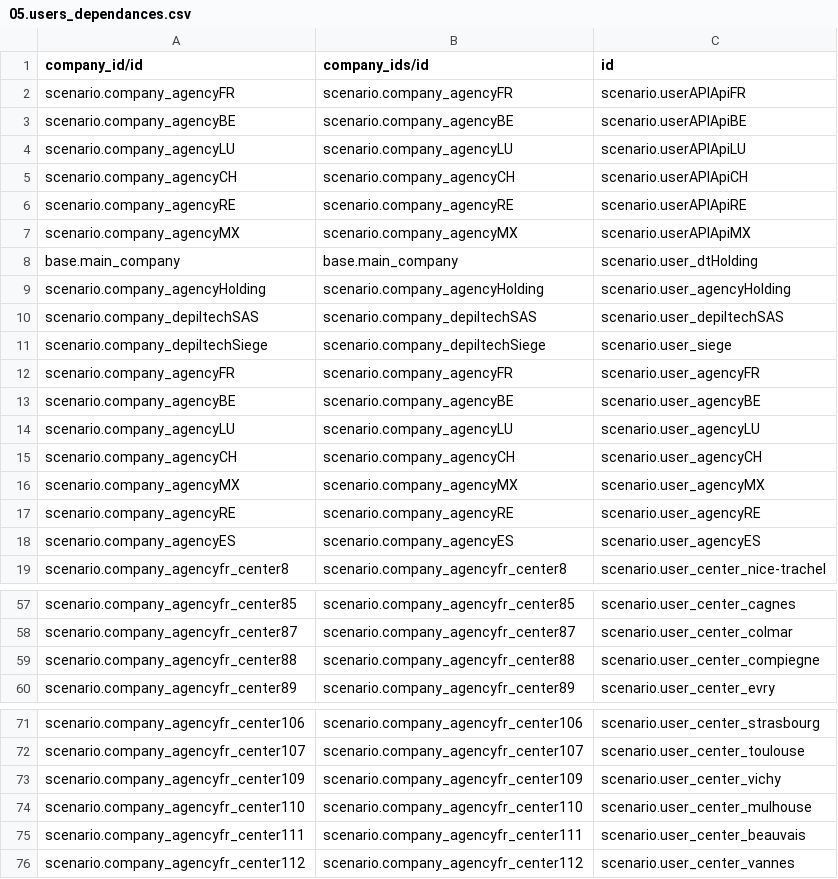
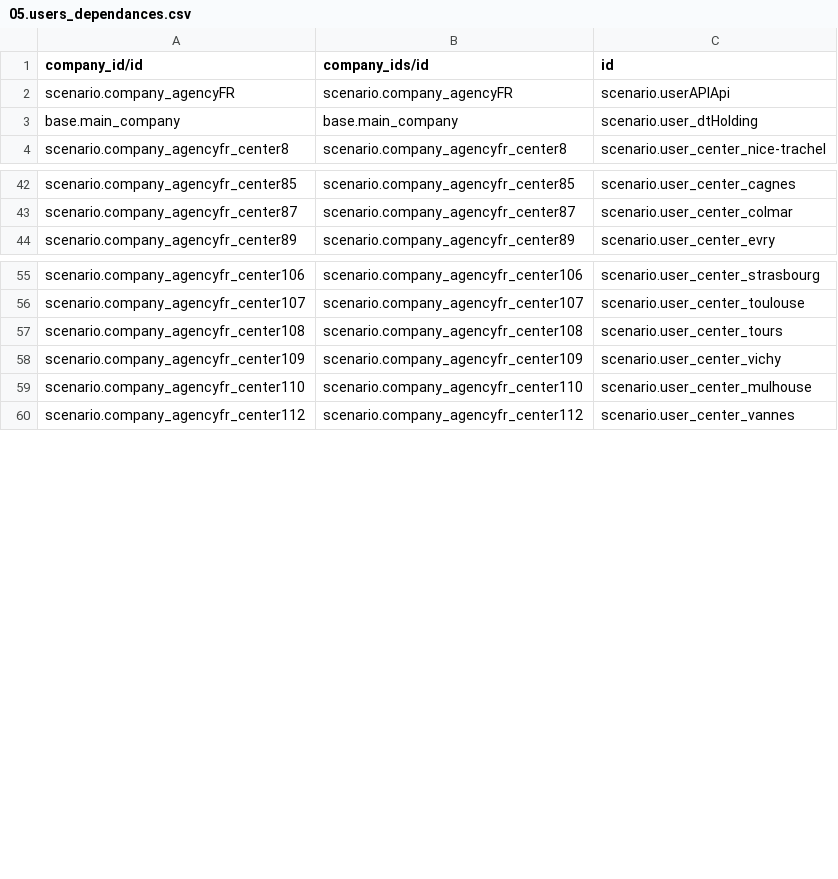
Before and after one commit to yankinmax/web, a CSV file: odoo/data/install/05.users_dependances.csv, drawn as a sheet; only a part is shown, gaps mark what is left out.

```diff
--- a/odoo/data/install/05.users_dependances.csv
+++ b/odoo/data/install/05.users_dependances.csv
@@ -1,19 +1,4 @@
 "company_id/id";"company_ids/id";"id"
-"scenario.company_agencyFR";"scenario.company_agencyFR";"scenario.userAPIApiFR"
-"scenario.company_agencyBE";"scenario.company_agencyBE";"scenario.userAPIApiBE"
-"scenario.company_agencyLU";"scenario.company_agencyLU";"scenario.userAPIApiLU"
-"scenario.company_agencyCH";"scenario.company_agencyCH";"scenario.userAPIApiCH"
-"scenario.company_agencyRE";"scenario.company_agencyRE";"scenario.userAPIApiRE"
-"scenario.company_agencyMX";"scenario.company_agencyMX";"scenario.userAPIApiMX"
+"scenario.company_agencyFR";"scenario.company_agencyFR";"scenario.userAPIApi"
 "base.main_company";"base.main_company";"scenario.user_dtHolding"
-"scenario.company_agencyHolding";"scenario.company_agencyHolding";"scenario.user_agencyHolding"
-"scenario.company_depiltechSAS";"scenario.company_depiltechSAS";"scenario.user_depiltechSAS"
-"scenario.company_depiltechSiege";"scenario.company_depiltechSiege";"scenario.user_siege"
-"scenario.company_agencyFR";"scenario.company_agencyFR";"scenario.user_agencyFR"
-"scenario.company_agencyBE";"scenario.company_agencyBE";"scenario.user_agencyBE"
-"scenario.company_agencyLU";"scenario.company_agencyLU";"scenario.user_agencyLU"
-"scenario.company_agencyCH";"scenario.company_agencyCH";"scenario.user_agencyCH"
-"scenario.company_agencyMX";"scenario.company_agencyMX";"scenario.user_agencyMX"
-"scenario.company_agencyRE";"scenario.company_agencyRE";"scenario.user_agencyRE"
-"scenario.company_agencyES";"scenario.company_agencyES";"scenario.user_agencyES"
 "scenario.company_agencyfr_center8";"scenario.company_agencyfr_center8";"scenario.user_center_nice-trachel"
@@ -58,3 +43,2 @@
 "scenario.company_agencyfr_center87";"scenario.company_agencyfr_center87";"scenario.user_center_colmar"
-"scenario.company_agencyfr_center88";"scenario.company_agencyfr_center88";"scenario.user_center_compiegne"
 "scenario.company_agencyfr_center89";"scenario.company_agencyfr_center89";"scenario.user_center_evry"
@@ -72,5 +56,5 @@
 "scenario.company_agencyfr_center107";"scenario.company_agencyfr_center107";"scenario.user_center_toulouse"
+"scenario.company_agencyfr_center108";"scenario.company_agencyfr_center108";"scenario.user_center_tours"
 "scenario.company_agencyfr_center109";"scenario.company_agencyfr_center109";"scenario.user_center_vichy"
 "scenario.company_agencyfr_center110";"scenario.company_agencyfr_center110";"scenario.user_center_mulhouse"
-"scenario.company_agencyfr_center111";"scenario.company_agencyfr_center111";"scenario.user_center_beauvais"
 "scenario.company_agencyfr_center112";"scenario.company_agencyfr_center112";"scenario.user_center_vannes"
```
Also changed, not shown: odoo/data/install/03.users.csv, odoo/data/install/04.centers.csv, 8 other files.
